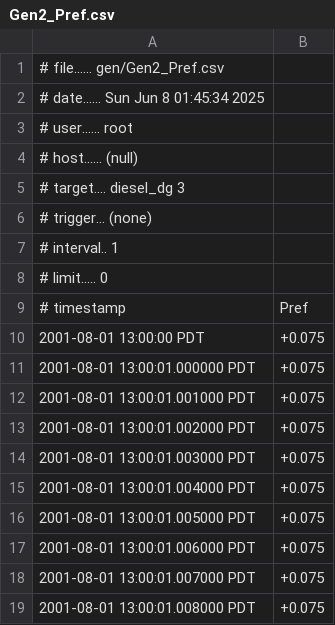
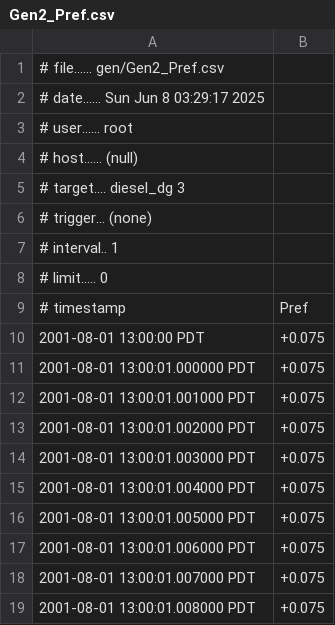
Before and after one commit to Gupta5804/NATIG, a CSV file: integration/control/gen/Gen2_Pref.csv, drawn as a sheet.

```diff
--- a/integration/control/gen/Gen2_Pref.csv
+++ b/integration/control/gen/Gen2_Pref.csv
@@ -1,3 +1,3 @@
 # file...... gen/Gen2_Pref.csv
-# date...... Sun Jun  8 01:45:34 2025
+# date...... Sun Jun  8 03:29:17 2025
 # user...... root
```
Also changed, not shown: integration/control/gen/Gen3_Pref.csv, integration/control/gen/Gen4_Pref.csv, 30 other files.
